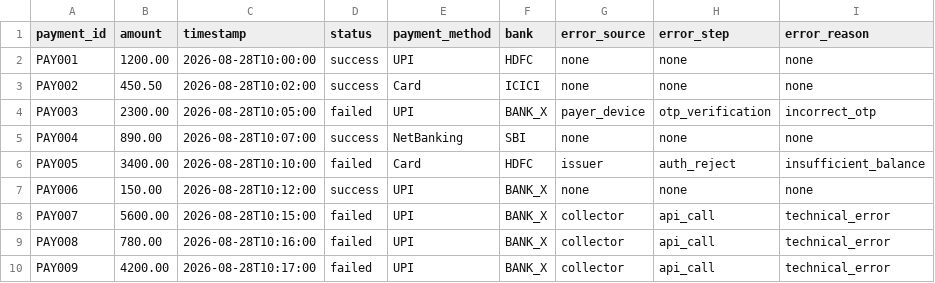
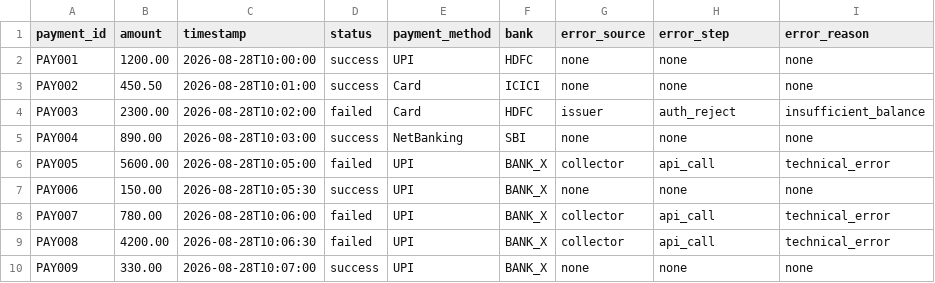
Before and after one commit to Kangs-build/razorpay_ai_revenue_recovery, a CSV file: data/sample_payments.csv, drawn as a sheet; only a part is shown; the diff covers the shown part only.

```diff
--- a/data/sample_payments.csv
+++ b/data/sample_payments.csv
@@ -2,9 +2,9 @@ payment_id,amount,timestamp,status,payment_method,bank,error_source,error_step,e
 PAY001,1200.00,2026-08-28T10:00:00,success,UPI,HDFC,none,none,none
-PAY002,450.50,2026-08-28T10:02:00,success,Card,ICICI,none,none,none
-PAY003,2300.00,2026-08-28T10:05:00,failed,UPI,BANK_X,payer_device,otp_verification,incorrect_otp
-PAY004,890.00,2026-08-28T10:07:00,success,NetBanking,SBI,none,none,none
-PAY005,3400.00,2026-08-28T10:10:00,failed,Card,HDFC,issuer,auth_reject,insufficient_balance
-PAY006,150.00,2026-08-28T10:12:00,success,UPI,BANK_X,none,none,none
-PAY007,5600.00,2026-08-28T10:15:00,failed,UPI,BANK_X,collector,api_call,technical_error
-PAY008,780.00,2026-08-28T10:16:00,failed,UPI,BANK_X,collector,api_call,technical_error
-PAY009,4200.00,2026-08-28T10:17:00,failed,UPI,BANK_X,collector,api_call,technical_error
+PAY002,450.50,2026-08-28T10:01:00,success,Card,ICICI,none,none,none
+PAY003,2300.00,2026-08-28T10:02:00,failed,Card,HDFC,issuer,auth_reject,insufficient_balance
+PAY004,890.00,2026-08-28T10:03:00,success,NetBanking,SBI,none,none,none
+PAY005,5600.00,2026-08-28T10:05:00,failed,UPI,BANK_X,collector,api_call,technical_error
+PAY006,150.00,2026-08-28T10:05:30,success,UPI,BANK_X,none,none,none
+PAY007,780.00,2026-08-28T10:06:00,failed,UPI,BANK_X,collector,api_call,technical_error
+PAY008,4200.00,2026-08-28T10:06:30,failed,UPI,BANK_X,collector,api_call,technical_error
+PAY009,330.00,2026-08-28T10:07:00,success,UPI,BANK_X,none,none,none
```
Also changed, not shown: 1 added row, 1 removed row and 123 edited cells elsewhere in this file, 2 other files.
